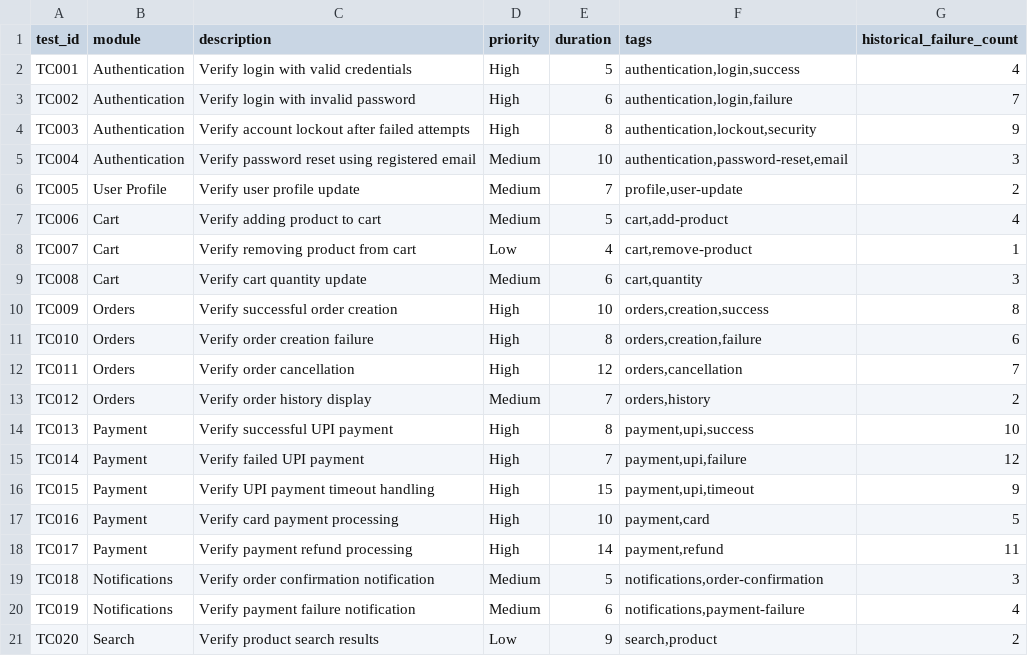
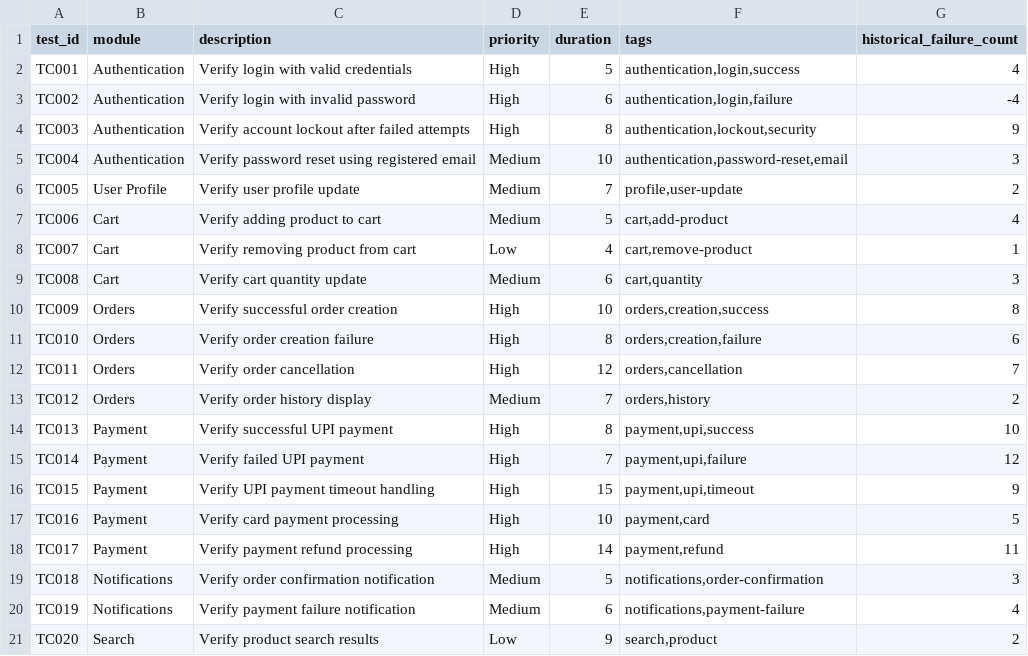
Before and after one commit to Rakshithh-K/Smart-Regression-Suite-Optimizer, a CSV file: data/test_cases.csv, drawn as a sheet.

```diff
--- a/data/test_cases.csv
+++ b/data/test_cases.csv
@@ -2,3 +2,3 @@ test_id,module,description,priority,duration,tags,historical_failure_count
 TC001,Authentication,Verify login with valid credentials,High,5,"authentication,login,success",4
-TC002,Authentication,Verify login with invalid password,High,6,"authentication,login,failure",7
+TC002,Authentication,Verify login with invalid password,High,6,"authentication,login,failure",-4
 TC003,Authentication,Verify account lockout after failed attempts,High,8,"authentication,lockout,security",9
```
Also changed, not shown: 2 other files.
